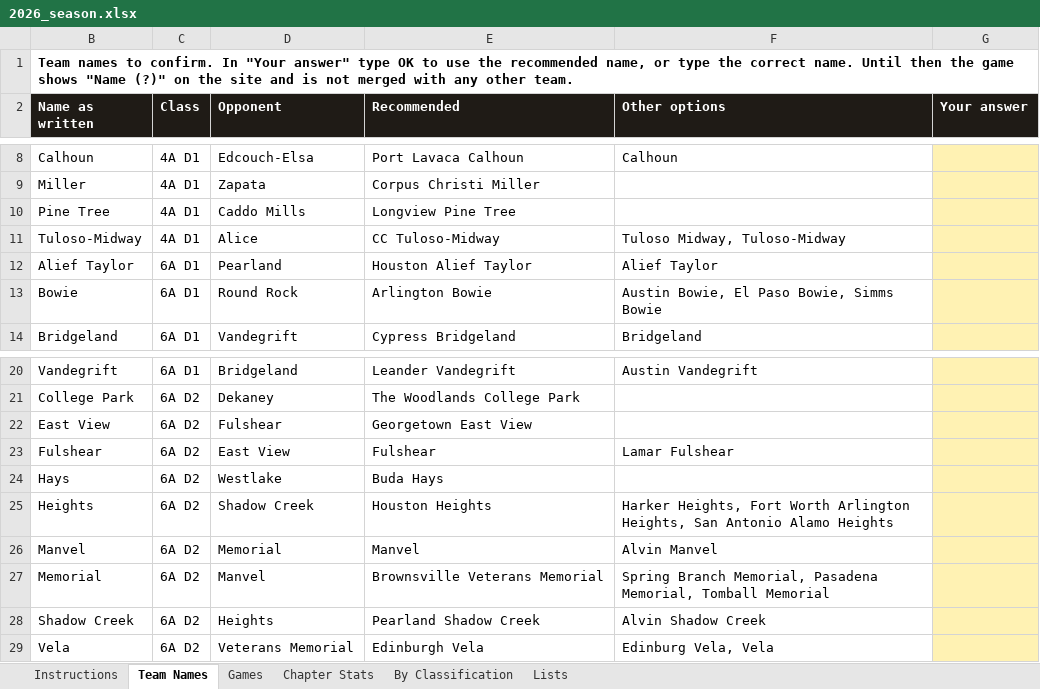
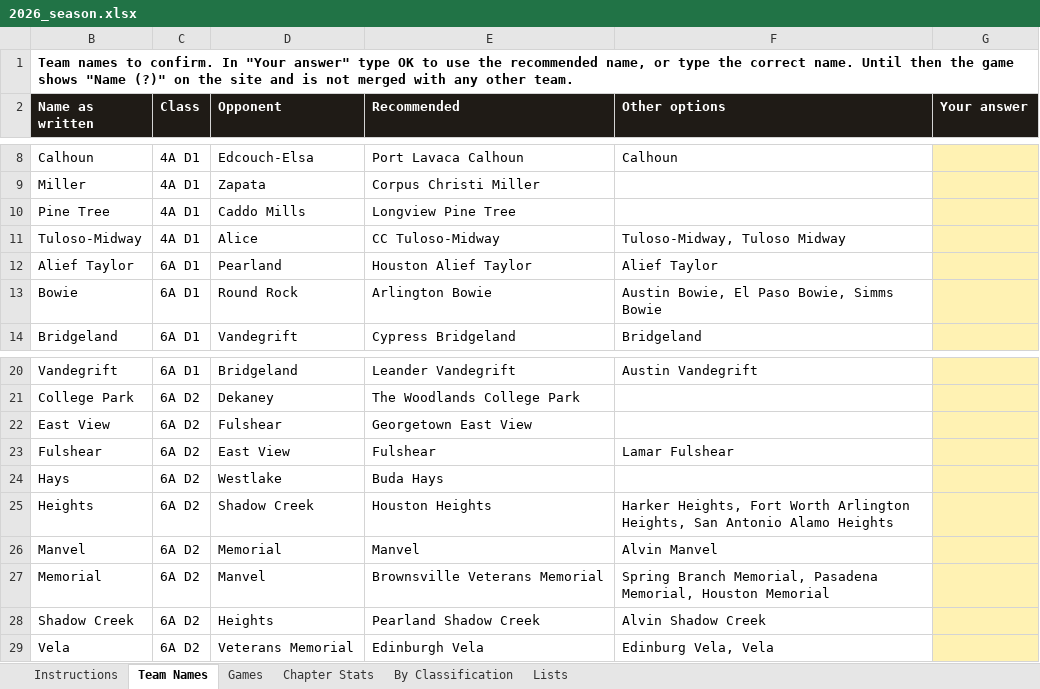
Before and after one commit to colemic2006/texasplayoffs, an Excel workbook: season/2026/2026_season.xlsx, sheet Team Names, drawn as a sheet; only a part is shown, gaps mark what is left out; values as stored, in another font and other column widths than the file's, no borders; the diff names each change by its address in the sheet, - before the commit and + after, or states it on an @@ line.

```diff
--- a/season/2026/2026_season.xlsx (sheet Team Names)
+++ b/season/2026/2026_season.xlsx (sheet Team Names)
-F11 (Other options): Tuloso Midway, Tuloso-Midway
+F11 (Other options): Tuloso-Midway, Tuloso Midway
-F27 (Other options): …Pasadena Memorial, Tomball Memorial
+F27 (Other options): …Pasadena Memorial, Houston Memorial
```
Also changed, not shown: 4 other files.
